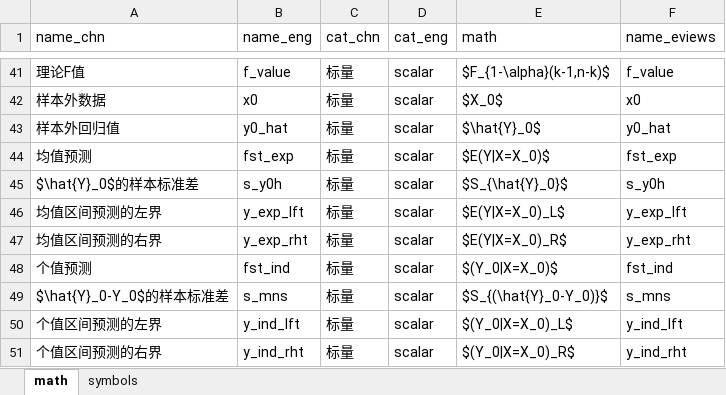
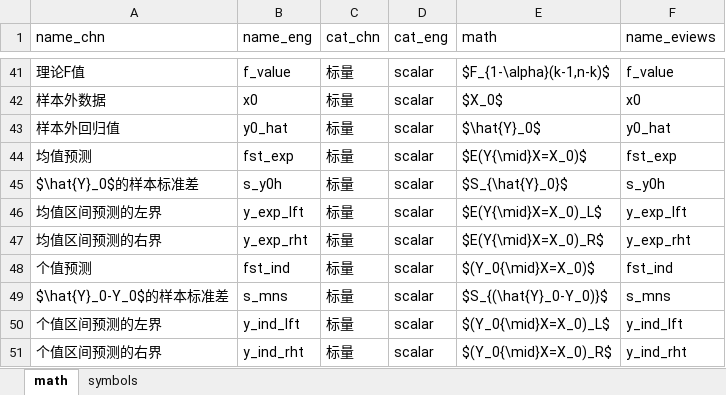
Before and after one commit to huhuaping/lab-econometrics, an Excel workbook: data/lab2-matrix-math.xlsx, sheet math, drawn as a sheet; only a part is shown, gaps mark what is left out; values as stored, in another font and other column widths than the file's, no borders; the diff names each change by its address in the sheet, - before the commit and + after, or states it on an @@ line.

```diff
--- a/data/lab2-matrix-math.xlsx (sheet math)
+++ b/data/lab2-matrix-math.xlsx (sheet math)
-E44 (math): $E(Y|X=X_0)$
+E44 (math): $E(Y{\mid}X=X_0)$
-E46 (math): $E(Y|X=X_0)_L$
+E46 (math): $E(Y{\mid}X=X_0)_L$
-E47 (math): $E(Y|X=X_0)_R$
+E47 (math): $E(Y{\mid}X=X_0)_R$
-E48 (math): $(Y_0|X=X_0)$
+E48 (math): $(Y_0{\mid}X=X_0)$
-E50 (math): $(Y_0|X=X_0)_L$
+E50 (math): $(Y_0{\mid}X=X_0)_L$
-E51 (math): $(Y_0|X=X_0)_R$
+E51 (math): $(Y_0{\mid}X=X_0)_R$
```
Also changed, not shown: sheet symbols, 4 other files.
